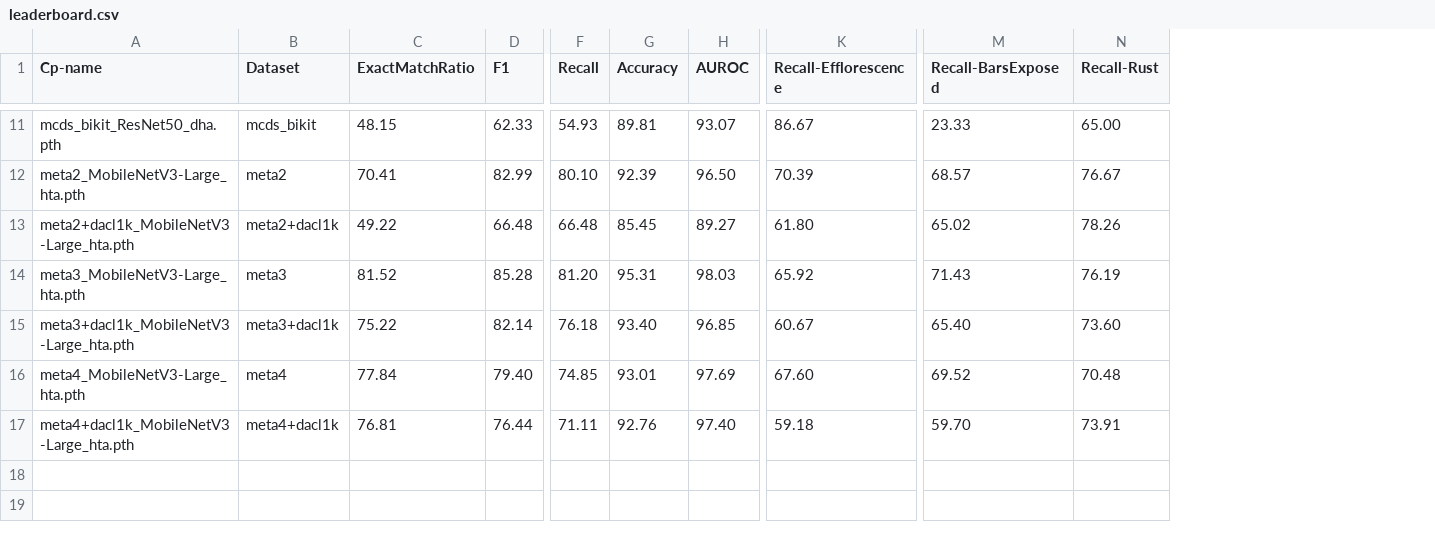
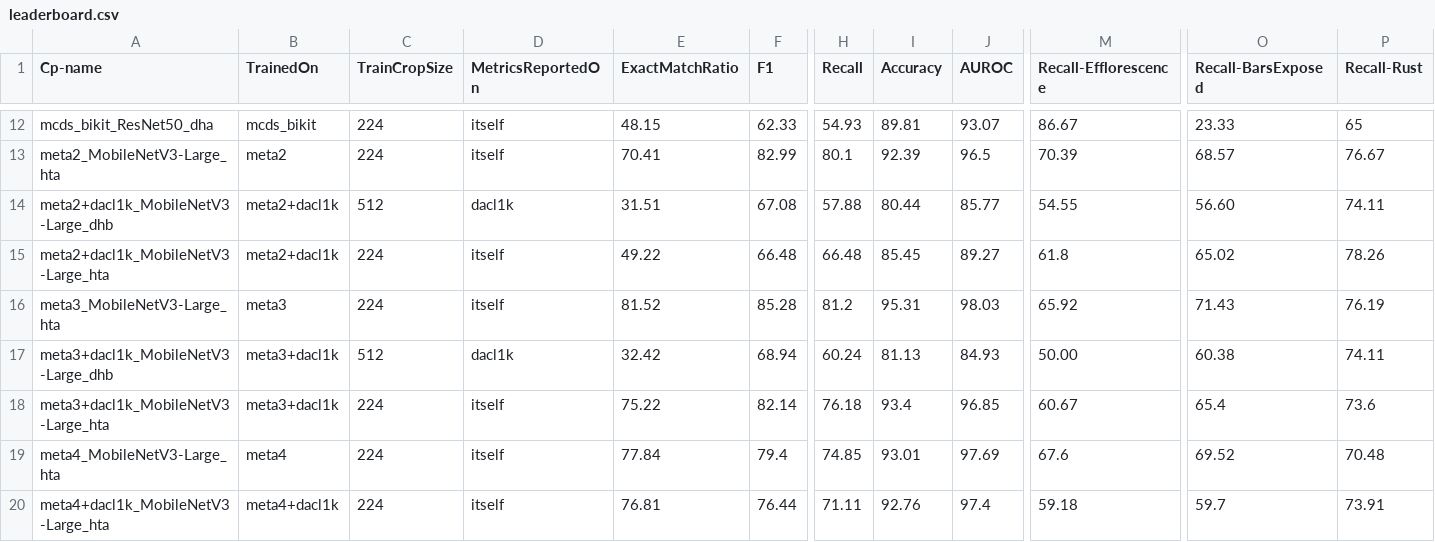
Before and after one commit to phiyodr/bikit-models, a CSV file: leaderboard.csv, drawn as a sheet; only a part is shown, gaps mark what is left out; addresses are those after the commit; rows hold the shown columns only; the diff covers the shown part only; the diff names each change by its address in the sheet, - before the commit and + after, or states it on an @@ line.

```diff
--- a/leaderboard.csv
+++ b/leaderboard.csv
+column C (TrainCropSize), rows 12-13: 224 | 224; rows 15-16: 224 | 224; rows 18-20: all 224
+column D (MetricsReportedOn), rows 12-13: itself | itself; rows 15-16: itself | itself; rows 18-20: all itself
-B1: Dataset
+B1: TrainedOn
-A12 (Cp-name): mcds_bikit_ResNet50_dha.pth
+A12 (Cp-name): mcds_bikit_ResNet50_dha
-P12 (Recall-Rust): 65.00
+P12 (Recall-Rust): 65
-A13 (Cp-name): meta2_MobileNetV3-Large_hta.pth
+A13 (Cp-name): meta2_MobileNetV3-Large_hta
-H13 (Recall): 80.10
+H13 (Recall): 80.1
-J13 (AUROC): 96.50
+J13 (AUROC): 96.5
+row 14: meta2+dacl1k_MobileNetV3-Large_dhb | meta2+dacl1k | 512 | dacl1k | 31.51 | 67.08 | 57.88 | 80.44 | 85.77 | 54.55 | 56.60 | 74.11
-A15 (Cp-name): meta2+dacl1k_MobileNetV3-Large_hta.pth
+A15 (Cp-name): meta2+dacl1k_MobileNetV3-Large_hta
-M15 (Recall-Efflorescence): 61.80
+M15 (Recall-Efflorescence): 61.8
-A16 (Cp-name): meta3_MobileNetV3-Large_hta.pth
+A16 (Cp-name): meta3_MobileNetV3-Large_hta
-H16 (Recall): 81.20
+H16 (Recall): 81.2
+row 17: meta3+dacl1k_MobileNetV3-Large_dhb | meta3+dacl1k | 512 | dacl1k | 32.42 | 68.94 | 60.24 | 81.13 | 84.93 | 50.00 | 60.38 | 74.11
-A18 (Cp-name): meta3+dacl1k_MobileNetV3-Large_hta.pth
+A18 (Cp-name): meta3+dacl1k_MobileNetV3-Large_hta
-I18 (Accuracy): 93.40
+I18 (Accuracy): 93.4
-O18 (Recall-BarsExposed): 65.40
+O18 (Recall-BarsExposed): 65.4
-P18 (Recall-Rust): 73.60
+P18 (Recall-Rust): 73.6
-A19 (Cp-name): meta4_MobileNetV3-Large_hta.pth
+A19 (Cp-name): meta4_MobileNetV3-Large_hta
-F19 (F1): 79.40
+F19 (F1): 79.4
-M19 (Recall-Efflorescence): 67.60
+M19 (Recall-Efflorescence): 67.6
-A20 (Cp-name): meta4+dacl1k_MobileNetV3-Large_hta.pth
+A20 (Cp-name): meta4+dacl1k_MobileNetV3-Large_hta
-J20 (AUROC): 97.40
+J20 (AUROC): 97.4
-O20 (Recall-BarsExposed): 59.70
+O20 (Recall-BarsExposed): 59.7
```
Also changed, not shown: 1 added row and 31 edited cells elsewhere in this file, 7 other files.
